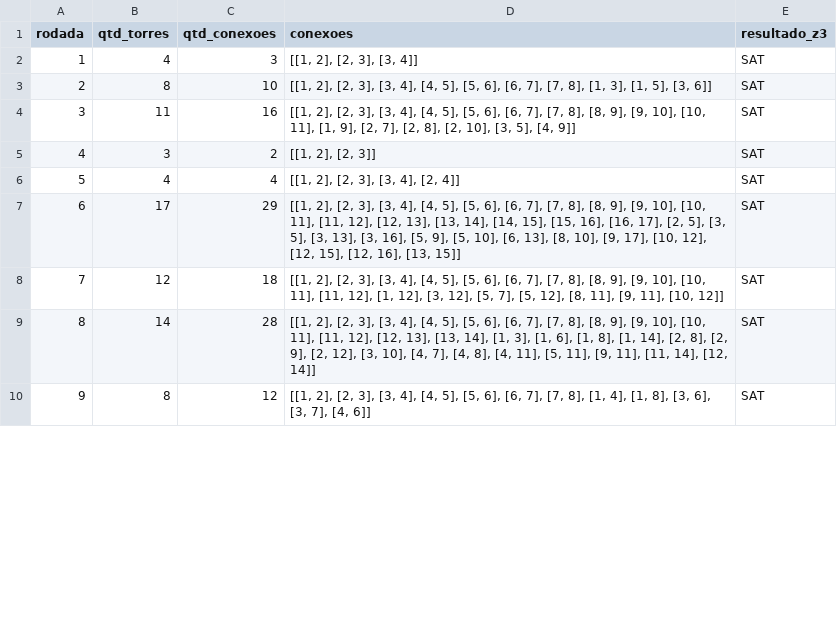
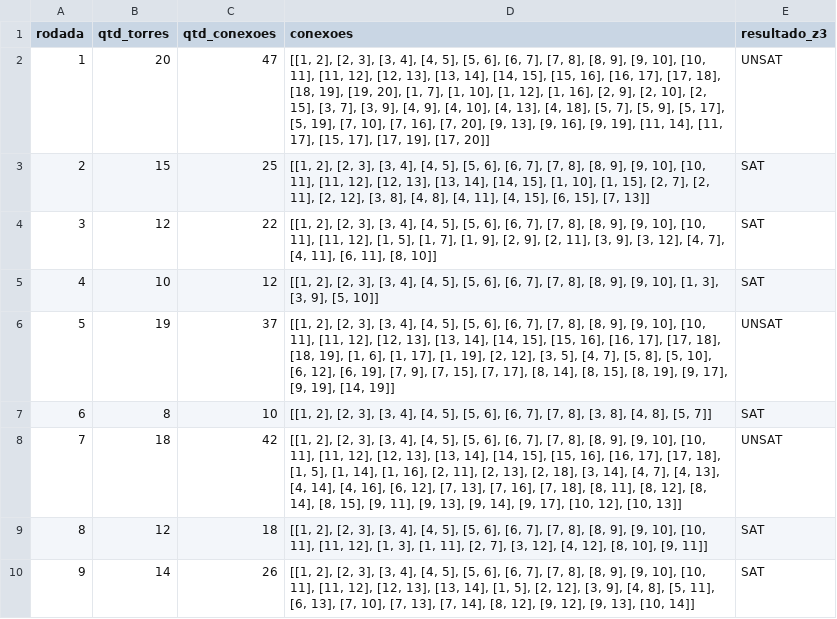
Before and after one commit to hosanafg/LogiComp, a CSV file: cenariosZ3/cenarios_gsm_08.csv, drawn as a sheet; only a part is shown; the diff covers the shown part only.

```diff
--- a/cenariosZ3/cenarios_gsm_08.csv
+++ b/cenariosZ3/cenarios_gsm_08.csv
@@ -1,10 +1,10 @@
 rodada,qtd_torres,qtd_conexoes,conexoes,resultado_z3
-1,4,3,"[[1, 2], [2, 3], [3, 4]]",SAT
-2,8,10,"[[1, 2], [2, 3], [3, 4], [4, 5], [5, 6], [6, 7], [7, 8], [1, 3], [1, 5], [3, 6]]",SAT
-3,11,16,"[[1, 2], [2, 3], [3, 4], [4, 5], [5, 6], [6, 7], [7, 8], [8, 9], [9, 10], [10, 11], [1, 9], [2, 7], [2, 8], [2, 10], [3, 5], [4, 9]]",SAT
-4,3,2,"[[1, 2], [2, 3]]",SAT
-5,4,4,"[[1, 2], [2, 3], [3, 4], [2, 4]]",SAT
-6,17,29,"[[1, 2], [2, 3], [3, 4], [4, 5], [5, 6], [6, 7], [7, 8], [8, 9], [9, 10], [10, 11], [11, 12], [12, 13], [13, 14], [14, 15], [15, 16], [16, 17], [2, 5], [3, 5], [3, 13], [3, 16], [5, 9], [5, 10], [6, 13], [8, 10], [9, 17], [10, 12], [12, 15], [12, 16], [13, 15]]",SAT
-7,12,18,"[[1, 2], [2, 3], [3, 4], [4, 5], [5, 6], [6, 7], [7, 8], [8, 9], [9, 10], [10, 11], [11, 12], [1, 12], [3, 12], [5, 7], [5, 12], [8, 11], [9, 11], [10, 12]]",SAT
-8,14,28,"[[1, 2], [2, 3], [3, 4], [4, 5], [5, 6], [6, 7], [7, 8], [8, 9], [9, 10], [10, 11], [11, 12], [12, 13], [13, 14], [1, 3], [1, 6], [1, 8], [1, 14], [2, 8], [2, 9], [2, 12], [3, 10], [4, 7], [4, 8], [4, 11], [5, 11], [9, 11], [11, 14], [12, 14]]",SAT
-9,8,12,"[[1, 2], [2, 3], [3, 4], [4, 5], [5, 6], [6, 7], [7, 8], [1, 4], [1, 8], [3, 6], [3, 7], [4, 6]]",SAT
+1,20,47,"[[1, 2], [2, 3], [3, 4], [4, 5], [5, 6], [6, 7], [7, 8], [8, 9], [9, 10], [10, 11], [11, 12], [12, 13], [13, 14], [14, 15], [15, 16], [16, 17], [17, 18], [18, 19], [19, 20], [1, 7], [1, 10], [1, 12], [1, 16], [2, 9], [2, 10], [2, 15], [3, 7], [3, 9], [4, 9], [4, 10], [4, 13], [4, 18], [5, 7], [5, 9], [5, 17], [5, 19], [7, 10], [7, 16], [7, 20], [9, 13], [9, 16], [9, 19], [11, 14], [11, 17], [15, 17], [17, 19], [17, 20]]",UNSAT
+2,15,25,"[[1, 2], [2, 3], [3, 4], [4, 5], [5, 6], [6, 7], [7, 8], [8, 9], [9, 10], [10, 11], [11, 12], [12, 13], [13, 14], [14, 15], [1, 10], [1, 15], [2, 7], [2, 11], [2, 12], [3, 8], [4, 8], [4, 11], [4, 15], [6, 15], [7, 13]]",SAT
+3,12,22,"[[1, 2], [2, 3], [3, 4], [4, 5], [5, 6], [6, 7], [7, 8], [8, 9], [9, 10], [10, 11], [11, 12], [1, 5], [1, 7], [1, 9], [2, 9], [2, 11], [3, 9], [3, 12], [4, 7], [4, 11], [6, 11], [8, 10]]",SAT
+4,10,12,"[[1, 2], [2, 3], [3, 4], [4, 5], [5, 6], [6, 7], [7, 8], [8, 9], [9, 10], [1, 3], [3, 9], [5, 10]]",SAT
+5,19,37,"[[1, 2], [2, 3], [3, 4], [4, 5], [5, 6], [6, 7], [7, 8], [8, 9], [9, 10], [10, 11], [11, 12], [12, 13], [13, 14], [14, 15], [15, 16], [16, 17], [17, 18], [18, 19], [1, 6], [1, 17], [1, 19], [2, 12], [3, 5], [4, 7], [5, 8], [5, 10], [6, 12], [6, 19], [7, 9], [7, 15], [7, 17], [8, 14], [8, 15], [8, 19], [9, 17], [9, 19], [14, 19]]",UNSAT
+6,8,10,"[[1, 2], [2, 3], [3, 4], [4, 5], [5, 6], [6, 7], [7, 8], [3, 8], [4, 8], [5, 7]]",SAT
+7,18,42,"[[1, 2], [2, 3], [3, 4], [4, 5], [5, 6], [6, 7], [7, 8], [8, 9], [9, 10], [10, 11], [11, 12], [12, 13], [13, 14], [14, 15], [15, 16], [16, 17], [17, 18], [1, 5], [1, 14], [1, 16], [2, 11], [2, 13], [2, 18], [3, 14], [4, 7], [4, 13], [4, 14], [4, 16], [6, 12], [7, 13], [7, 16], [7, 18], [8, 11], [8, 12], [8, 14], [8, 15], [9, 11], [9, 13], [9, 14], [9, 17], [10, 12], [10, 13]]",UNSAT
+8,12,18,"[[1, 2], [2, 3], [3, 4], [4, 5], [5, 6], [6, 7], [7, 8], [8, 9], [9, 10], [10, 11], [11, 12], [1, 3], [1, 11], [2, 7], [3, 12], [4, 12], [8, 10], [9, 11]]",SAT
+9,14,26,"[[1, 2], [2, 3], [3, 4], [4, 5], [5, 6], [6, 7], [7, 8], [8, 9], [9, 10], [10, 11], [11, 12], [12, 13], [13, 14], [1, 5], [2, 12], [3, 9], [4, 8], [5, 11], [6, 13], [7, 10], [7, 13], [7, 14], [8, 12], [9, 12], [9, 13], [10, 14]]",SAT
```
Also changed, not shown: 37 edited cells elsewhere in this file, cenariosZ3/cenarios_gsm_02.csv, cenariosZ3/cenarios_gsm_06.csv, 7 other files.
